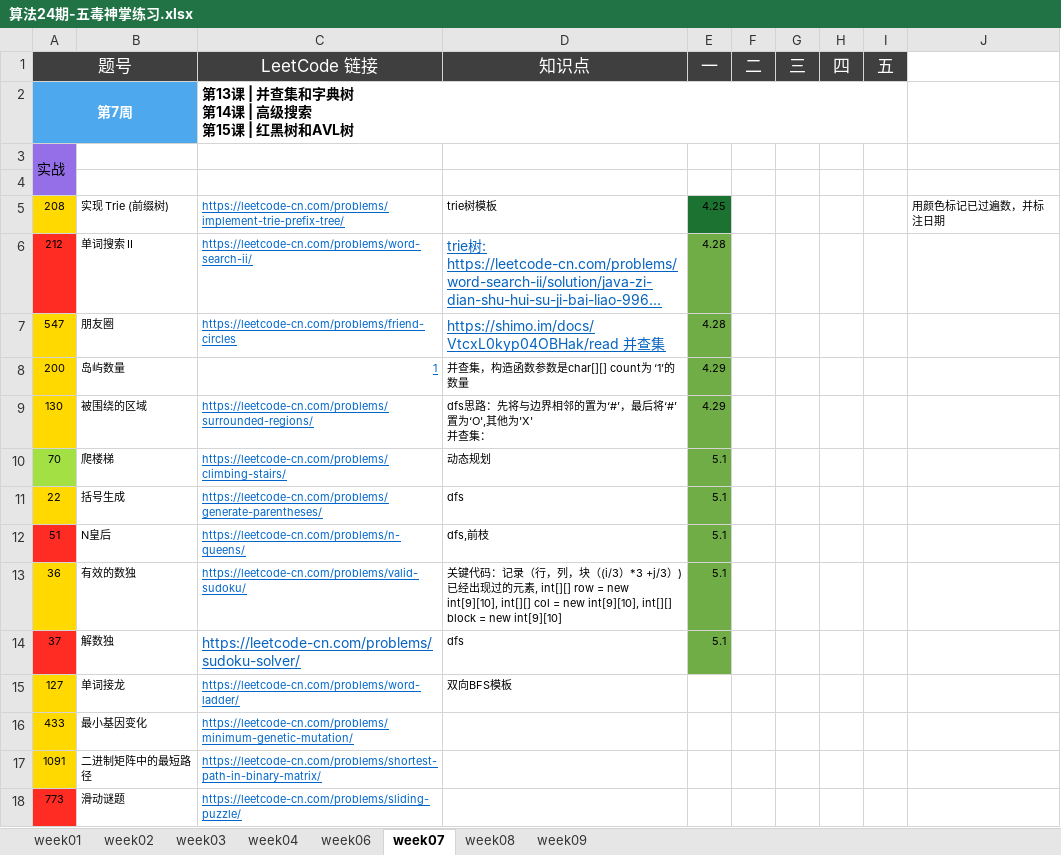
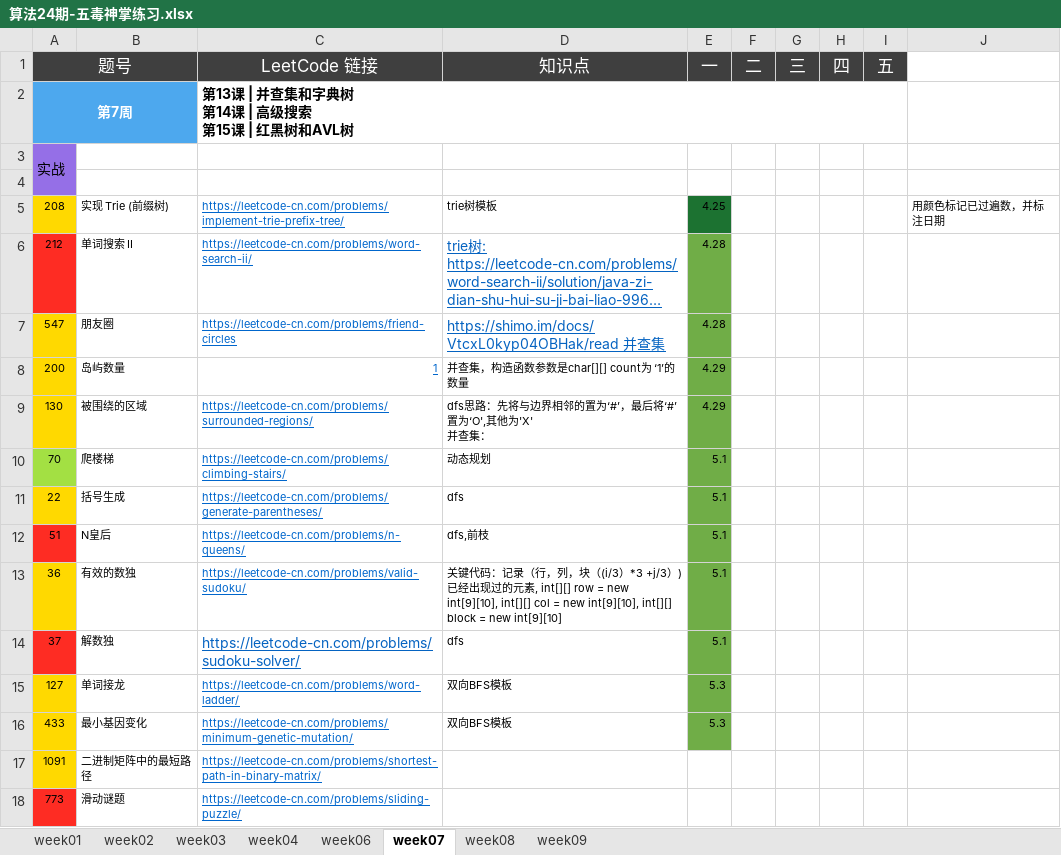
Before and after one commit to Quan-heng/LeetCodeTraining, an Excel workbook: 算法24期-五毒神掌练习.xlsx, sheet week07, drawn as a sheet; long unchanged cells end in …; values as stored, in another font and other column widths than the file's, no borders; the diff names each change by its address in the sheet, - before the commit and + after, or states it on an @@ line.

```diff
--- a/算法24期-五毒神掌练习.xlsx (sheet week07)
+++ b/算法24期-五毒神掌练习.xlsx (sheet week07)
-E15:E16 (一): (empty)
+E15:E16 (一): 5.3
-E15:E16 fill: none
+E15:E16 fill: #70AD47
-D16 (知识点): (empty)
+D16 (知识点): 双向BFS模板
```
Also changed, not shown: charts or pictures, 1 other file.
